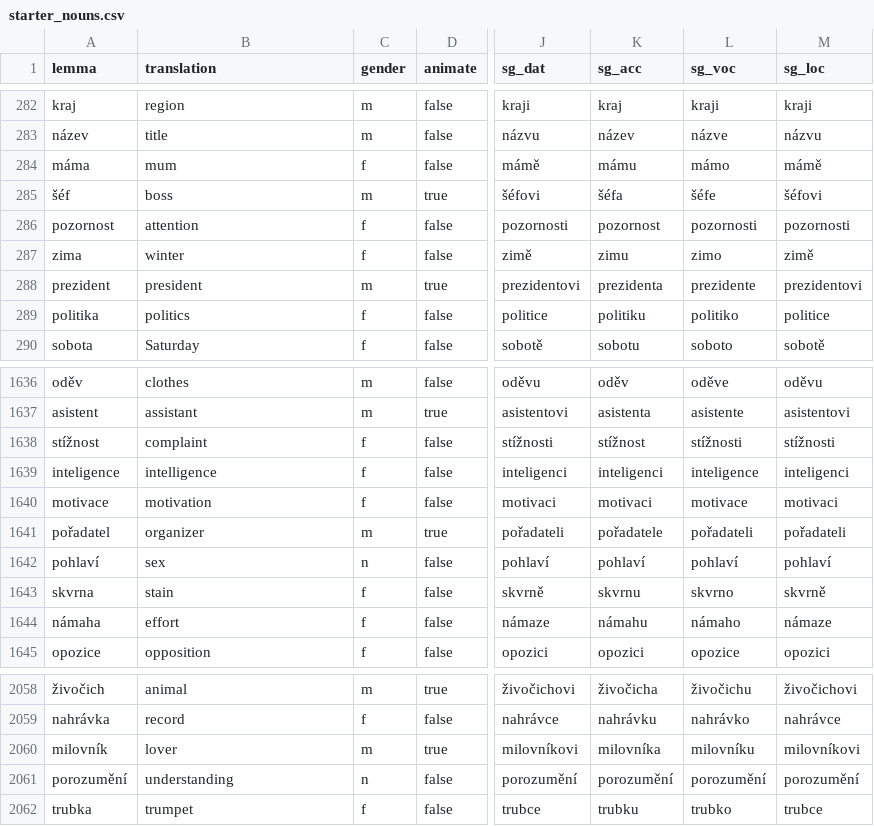
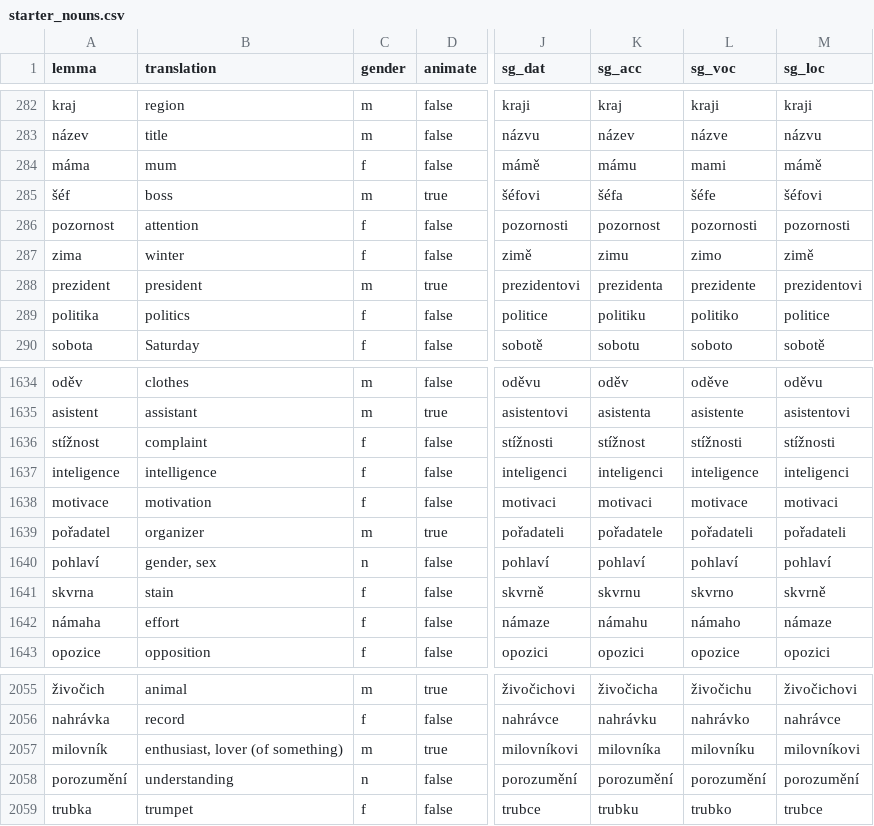
Before and after one commit to megany128/sklonuj, a CSV file: scripts/starter_nouns.csv, drawn as a sheet; only a part is shown, gaps mark what is left out; addresses are those after the commit; the diff covers the shown part only; the diff names each change by its address in the sheet, - before the commit and + after, or states it on an @@ line.

```diff
--- a/scripts/starter_nouns.csv
+++ b/scripts/starter_nouns.csv
-L284 (sg_voc): mámo
+L284 (sg_voc): mami
-B1640 (translation): sex
+B1640 (translation): gender, sex
-B2057 (translation): lover
+B2057 (translation): enthusiast, lover (of something)
```
Also changed, not shown: 4 removed rows and 1 edited cell elsewhere in this file, 7 other files.
